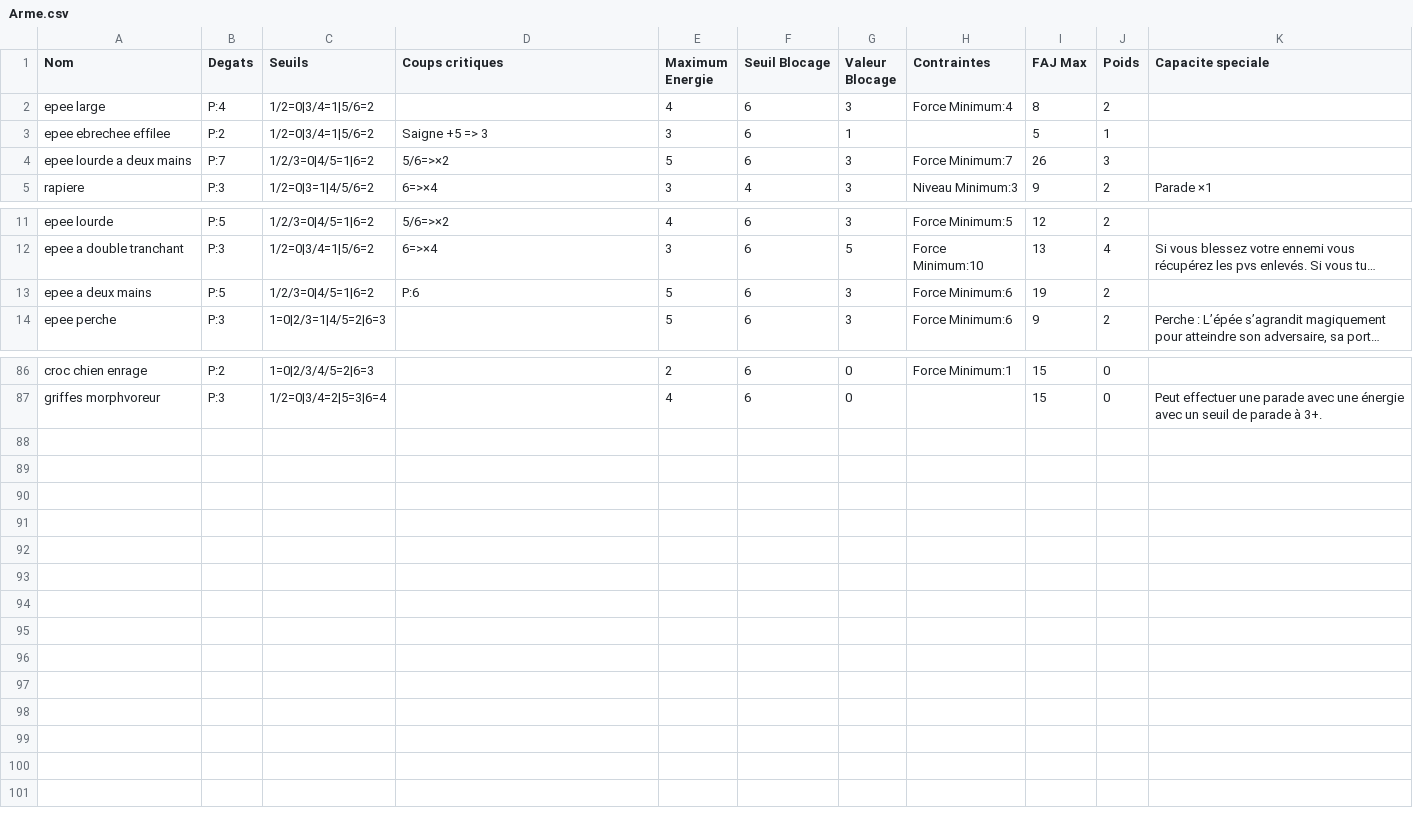
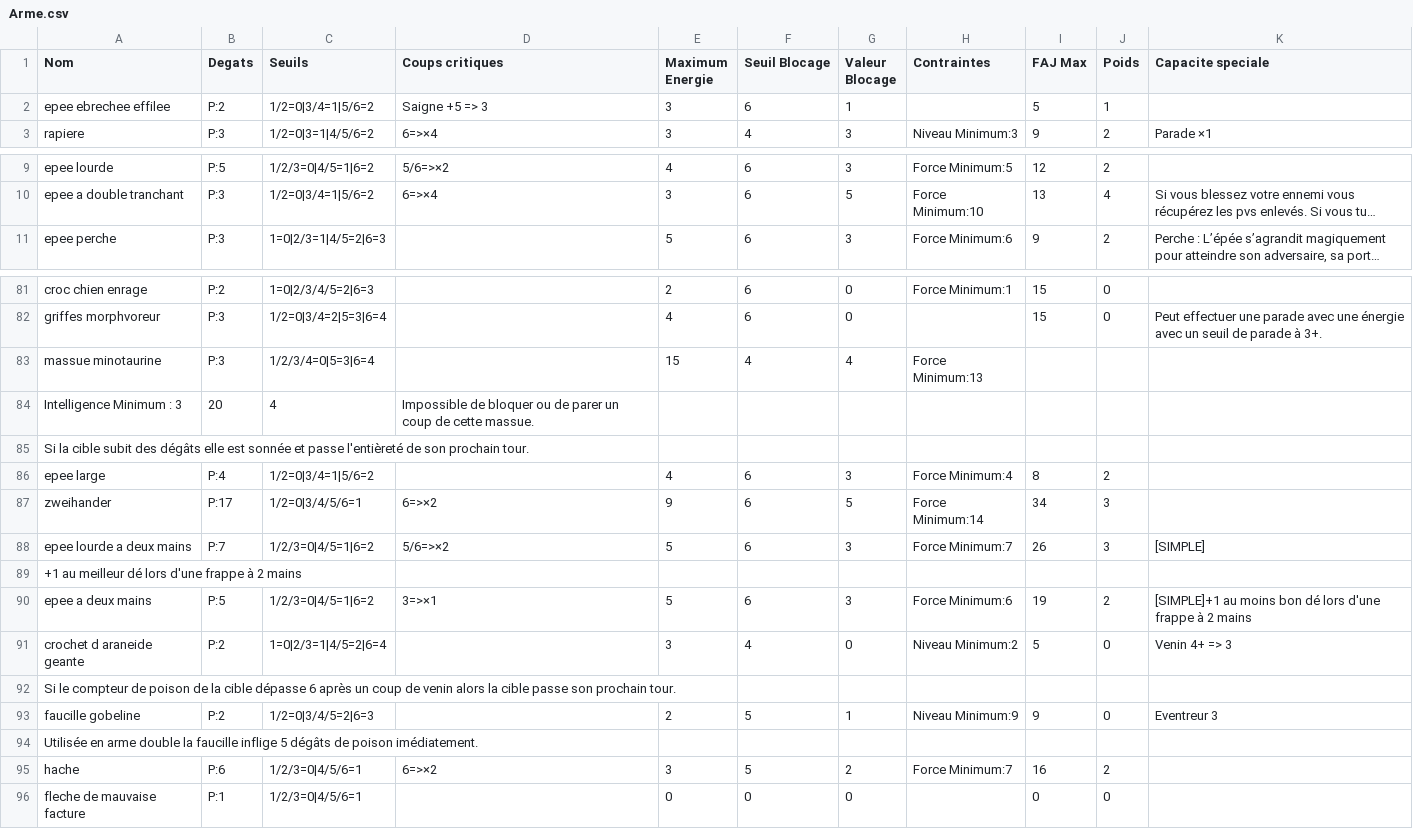
Before and after one commit to EmileLevast/DarkSoulManager, a CSV file: src/jvmMain/resources/Arme.csv, drawn as a sheet; only a part is shown, gaps mark what is left out; long unchanged cells end in …; removed rows and columns are numbered as before the commit, all else as after; the diff covers the shown part only; the diff names each change by its address in the sheet, - before the commit and + after, or states it on an @@ line.

```diff
--- a/src/jvmMain/resources/Arme.csv
+++ b/src/jvmMain/resources/Arme.csv
-row 4: epee lourde a deux mains | P:7 | 1/2/3=0|4/5=1|6=2 | 5/6=>×2 | 5 | 6 | 3 | Force Minimum:7 | 26 | 3
-row 13: epee a deux mains | P:5 | 1/2/3=0|4/5=1|6=2 | P:6 | 5 | 6 | 3 | Force Minimum:6 | 19 | 2
+row 83: massue minotaurine | P:3 | 1/2/3/4=0|5=3|6=4 |  | 15 | 4 | 4 | Force Minimum:13
+row 84: Intelligence Minimum : 3 | 20 | 4 | Impossible de bloquer ou de parer un coup de cette massue.
+row 85: Si la cible subit des dégâts elle est sonnée et passe l'entièreté de son prochain tour.
@@ row 2 moved to row 86: epee large @@
+row 87: zweihander | P:17 | 1/2=0|3/4/5/6=1 | 6=>×2 | 9 | 6 | 5 | Force Minimum:14 | 34 | 3
+row 88: epee lourde a deux mains | P:7 | 1/2/3=0|4/5=1|6=2 | 5/6=>×2 | 5 | 6 | 3 | Force Minimum:7 | 26 | 3 | [SIMPLE]
+row 89: +1 au meilleur dé lors d'une frappe à 2 mains
+row 90: epee a deux mains | P:5 | 1/2/3=0|4/5=1|6=2 | 3=>×1 | 5 | 6 | 3 | Force Minimum:6 | 19 | 2 | [SIMPLE]+1 au moins bon dé lors d'une frappe à 2 mains
+row 91: crochet d araneide geante | P:2 | 1=0|2/3=1|4/5=2|6=4 |  | 3 | 4 | 0 | Niveau Minimum:2 | 5 | 0 | Venin 4+ => 3
+row 92: Si le compteur de poison de la cible dépasse 6 après un coup de venin alors la cible passe son prochain tour.
+row 93: faucille gobeline | P:2 | 1/2=0|3/4/5=2|6=3 |  | 2 | 5 | 1 | Niveau Minimum:9 | 9 | 0 | Eventreur 3
+row 94: Utilisée en arme double la faucille inflige 5 dégâts de poison imédiatement.
+row 95: hache | P:6 | 1/2/3=0|4/5/6=1 | 6=>×2 | 3 | 5 | 2 | Force Minimum:7 | 16 | 2
+row 96: fleche de mauvaise facture | P:1 | 1/2/3=0|4/5/6=1 |  | 0 | 0 | 0 |  | 0 | 0
```
Also changed, not shown: 2 removed rows elsewhere in this file, src/jvmMain/resources/Armure.csv, src/jvmMain/resources/Monster.csv, 3 other files.
